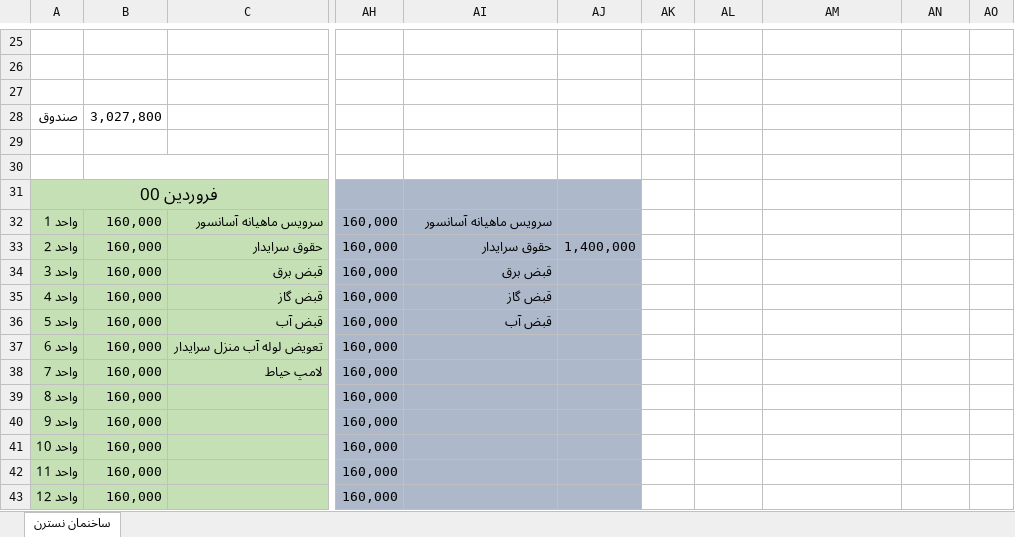
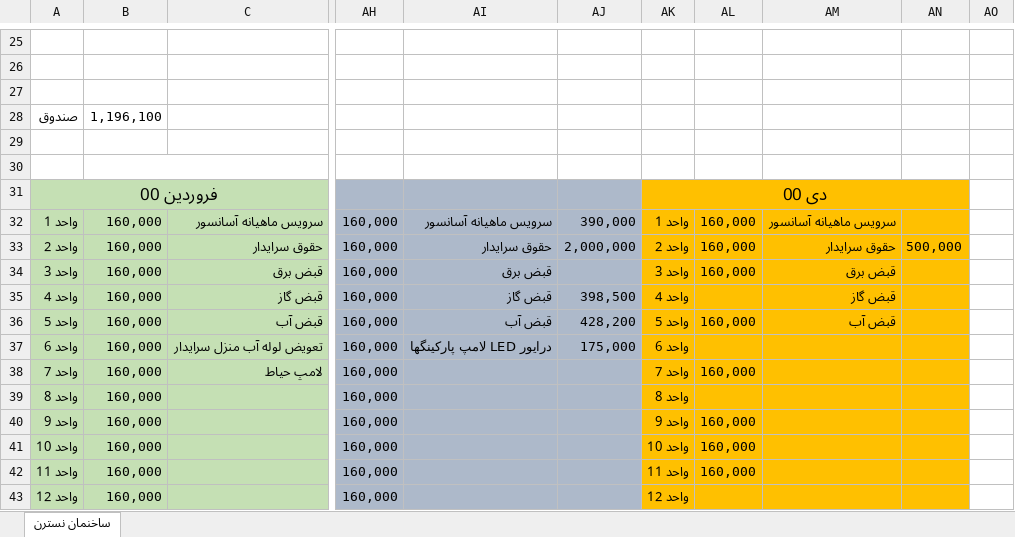
Before and after one commit to alizadeh-mohsen/Buikding-Management, an Excel workbook: Building-Management .xlsx, sheet ساخنمان نسترن, drawn as a sheet; only a part is shown, gaps mark what is left out; values as stored, in another font and other column widths than the file's, no borders; the diff covers the shown part only; the diff names each change by its address in the sheet, - before the commit and + after, or states it on an @@ line.

Commit message:
day

```diff
--- a/Building-Management .xlsx (sheet ساخنمان نسترن)
+++ b/Building-Management .xlsx (sheet ساخنمان نسترن)
-B28: 3,027,800
+B28: 1,196,100
-AK31: (empty)
+AK31: دی 00
-AK31:AN43 fill: none
+AK31:AN43 fill: #FFC000
+AK31:AN31 merged
-AJ32: (empty)
+AJ32: 390,000
-AK32: (empty)
+AK32: واحد 1
-AL32:AL34: (empty)
+AL32:AL34: 160,000
-AM32: (empty)
+AM32: سرویس ماهیانه آسانسور
-AJ33: 1,400,000
+AJ33: 2,000,000
-AK33: (empty)
+AK33: واحد 2
-AM33: (empty)
+AM33: حقوق سرایدار
-AN33: (empty)
+AN33: 500,000
-AK34: (empty)
+AK34: واحد 3
-AM34: (empty)
+AM34: قبض برق
-AJ35: (empty)
+AJ35: 398,500
-AK35: (empty)
+AK35: واحد 4
-AM35: (empty)
+AM35: قبض گاز
-AJ36: (empty)
+AJ36: 428,200
-AK36: (empty)
+AK36: واحد 5
-AL36: (empty)
+AL36: 160,000
-AM36: (empty)
+AM36: قبض آب
-AI37: (empty)
+AI37: درایور LED لامپ پارکینگها
-AJ37: (empty)
+AJ37: 175,000
-AK37: (empty)
+AK37: واحد 6
-AK38: (empty)
+AK38: واحد 7
-AL38: (empty)
+AL38: 160,000
-AK39: (empty)
+AK39: واحد 8
-AK40: (empty)
+AK40: واحد 9
-AL40:AL42: (empty)
+AL40:AL42: 160,000
-AK41: (empty)
+AK41: واحد 10
-AK42: (empty)
+AK42: واحد 11
-AK43: (empty)
+AK43: واحد 12
```
Also changed, not shown: 19 edited cells and cell formats elsewhere in this sheet.
